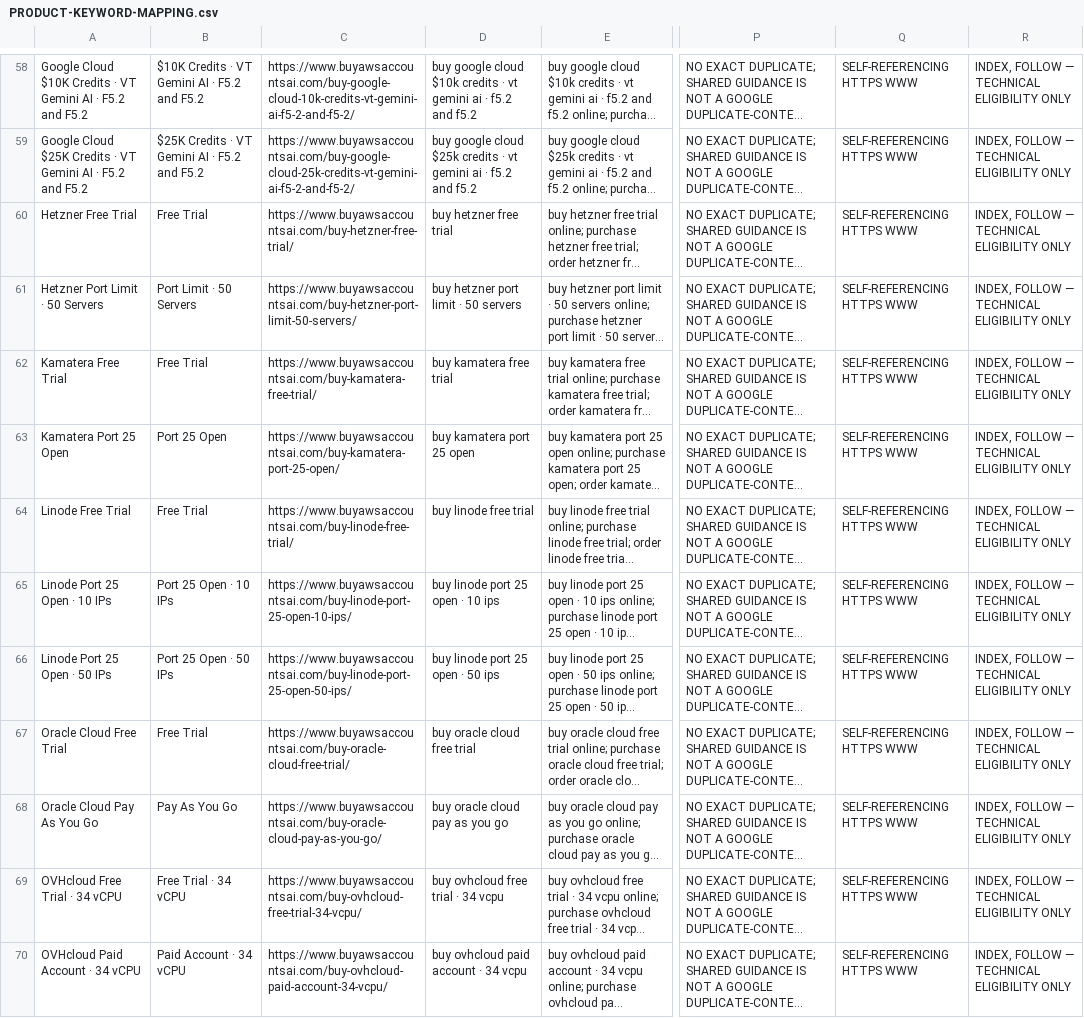
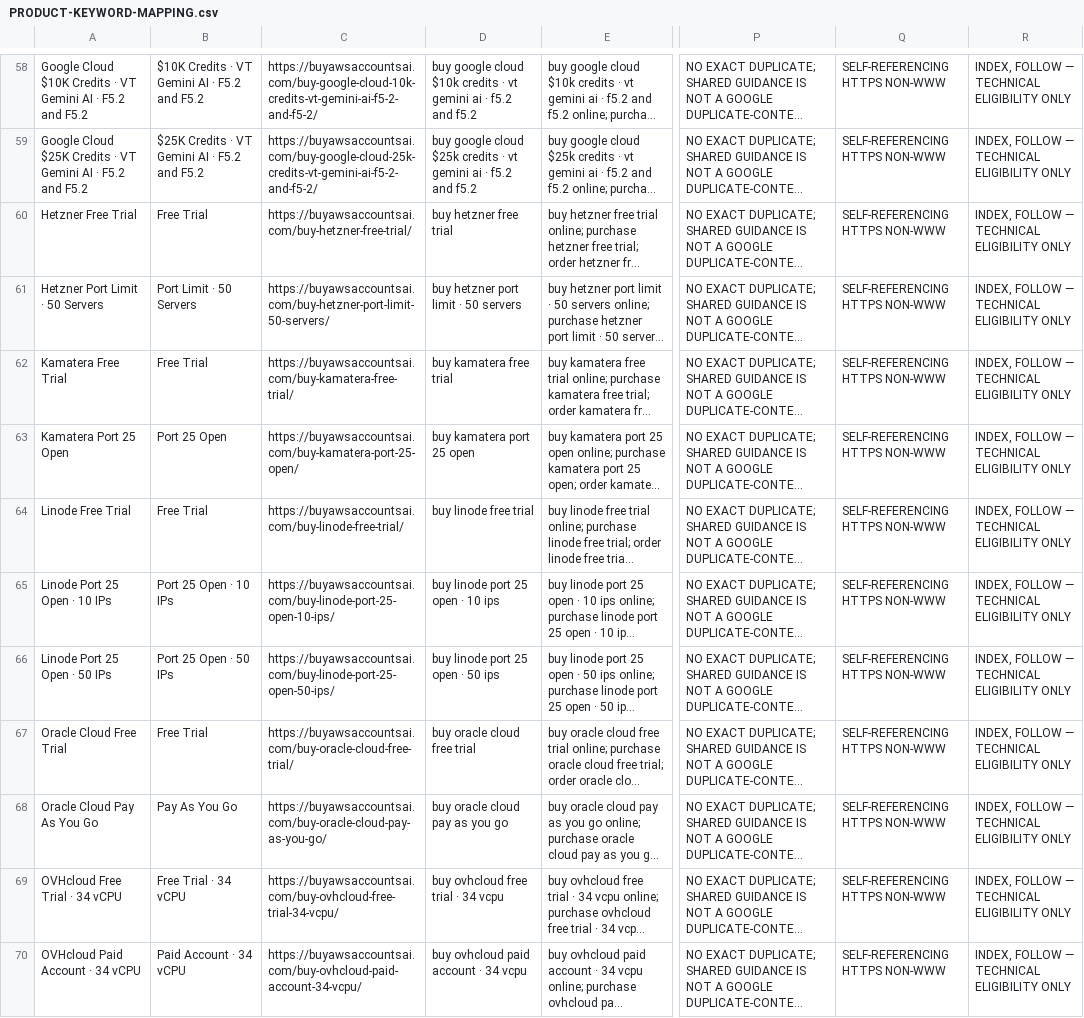
Before and after one commit to moba342/Buyawsaccountsai, a CSV file: docs/seo/PRODUCT-KEYWORD-MAPPING.csv, drawn as a sheet; only a part is shown, gaps mark what is left out; long unchanged cells end in …; the diff covers the shown part only; the diff names each change by its address in the sheet, - before the commit and + after, or states it on an @@ line.

```diff
--- a/docs/seo/PRODUCT-KEYWORD-MAPPING.csv
+++ b/docs/seo/PRODUCT-KEYWORD-MAPPING.csv
-C58: https://www.buyawsaccountsai.com/buy-google-cloud-10k-credits-vt-gemini-ai-f5-2-and-f5-2/
+C58: https://buyawsaccountsai.com/buy-google-cloud-10k-credits-vt-gemini-ai-f5-2-and-f5-2/
-Q58:Q70: SELF-REFERENCING HTTPS WWW
+Q58:Q70: SELF-REFERENCING HTTPS NON-WWW
-C59: https://www.buyawsaccountsai.com/buy-google-cloud-25k-credits-vt-gemini-ai-f5-2-and-f5-2/
+C59: https://buyawsaccountsai.com/buy-google-cloud-25k-credits-vt-gemini-ai-f5-2-and-f5-2/
-C60: https://www.buyawsaccountsai.com/buy-hetzner-free-trial/
+C60: https://buyawsaccountsai.com/buy-hetzner-free-trial/
-C61: https://www.buyawsaccountsai.com/buy-hetzner-port-limit-50-servers/
+C61: https://buyawsaccountsai.com/buy-hetzner-port-limit-50-servers/
-C62: https://www.buyawsaccountsai.com/buy-kamatera-free-trial/
+C62: https://buyawsaccountsai.com/buy-kamatera-free-trial/
-C63: https://www.buyawsaccountsai.com/buy-kamatera-port-25-open/
+C63: https://buyawsaccountsai.com/buy-kamatera-port-25-open/
-C64: https://www.buyawsaccountsai.com/buy-linode-free-trial/
+C64: https://buyawsaccountsai.com/buy-linode-free-trial/
-C65: https://www.buyawsaccountsai.com/buy-linode-port-25-open-10-ips/
+C65: https://buyawsaccountsai.com/buy-linode-port-25-open-10-ips/
-C66: https://www.buyawsaccountsai.com/buy-linode-port-25-open-50-ips/
+C66: https://buyawsaccountsai.com/buy-linode-port-25-open-50-ips/
-C67: https://www.buyawsaccountsai.com/buy-oracle-cloud-free-trial/
+C67: https://buyawsaccountsai.com/buy-oracle-cloud-free-trial/
-C68: https://www.buyawsaccountsai.com/buy-oracle-cloud-pay-as-you-go/
+C68: https://buyawsaccountsai.com/buy-oracle-cloud-pay-as-you-go/
-C69: https://www.buyawsaccountsai.com/buy-ovhcloud-free-trial-34-vcpu/
+C69: https://buyawsaccountsai.com/buy-ovhcloud-free-trial-34-vcpu/
-C70: https://www.buyawsaccountsai.com/buy-ovhcloud-paid-account-34-vcpu/
+C70: https://buyawsaccountsai.com/buy-ovhcloud-paid-account-34-vcpu/
```
Also changed, not shown: 138 edited cells elsewhere in this file, 40 other files.
